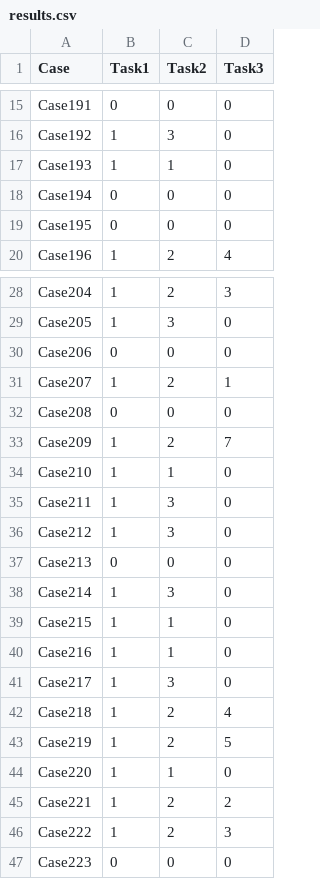
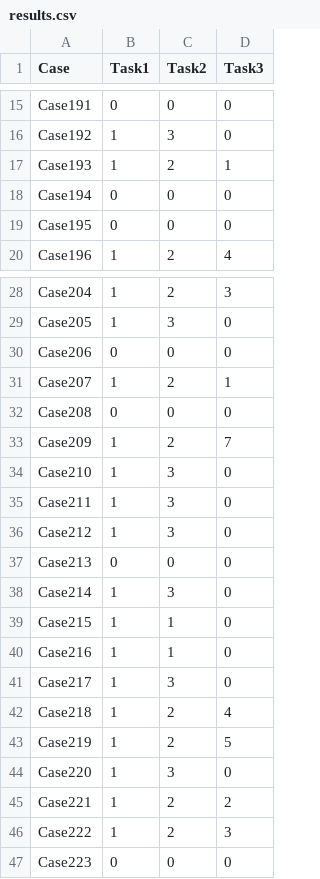
Before and after one commit to diegosantarelli/PHMAP_23, a CSV file: results.csv, drawn as a sheet; only a part is shown, gaps mark what is left out.

```diff
--- a/results.csv
+++ b/results.csv
@@ -16,3 +16,3 @@ Case191,0,0,0
 Case192,1,3,0
-Case193,1,1,0
+Case193,1,2,1
 Case194,0,0,0
@@ -33,3 +33,3 @@ Case208,0,0,0
 Case209,1,2,7
-Case210,1,1,0
+Case210,1,3,0
 Case211,1,3,0
@@ -43,3 +43,3 @@ Case218,1,2,4
 Case219,1,2,5
-Case220,1,1,0
+Case220,1,3,0
 Case221,1,2,2
```
Also changed, not shown: 4 other files.
